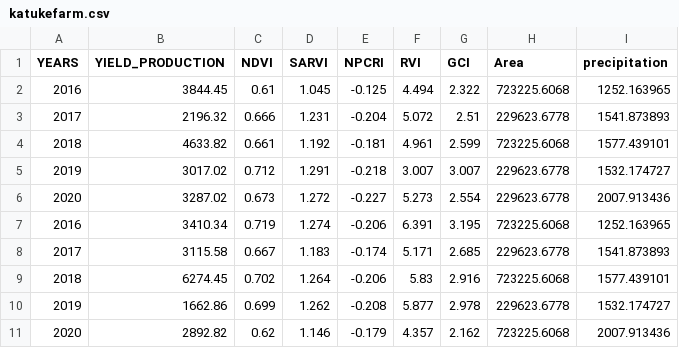
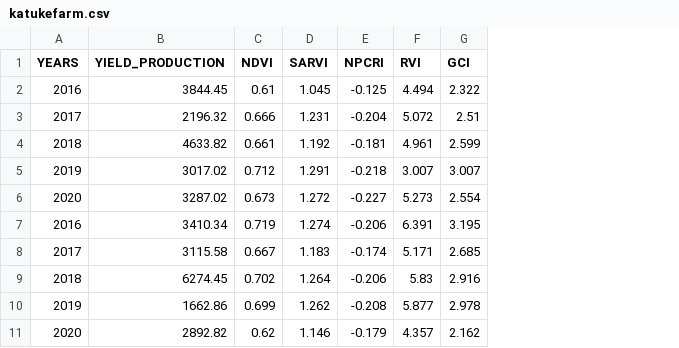
Before and after one commit to john-ngugi/SSCM-AI-ML, a CSV file: katukefarm.csv, drawn as a sheet; the diff names each change by its address in the sheet, - before the commit and + after, or states it on an @@ line.

Commit message:
Add files via upload

```diff
--- a/katukefarm.csv
+++ b/katukefarm.csv
-column H (Area), rows 2-11: 723225.6068 | 229623.6778 | 723225.6068 | 229623.6778 | 229623.6778 | 723225.6068 | 229623.6778 | 723225.6068 | 229623.6778 | 723225.6068
-column I (precipitation), rows 2-11: 1252.163965 | 1541.873893 | 1577.439101 | 1532.174727 | 2007.913436 | 1252.163965 | 1541.873893 | 1577.439101 | 1532.174727 | 2007.913436
```
